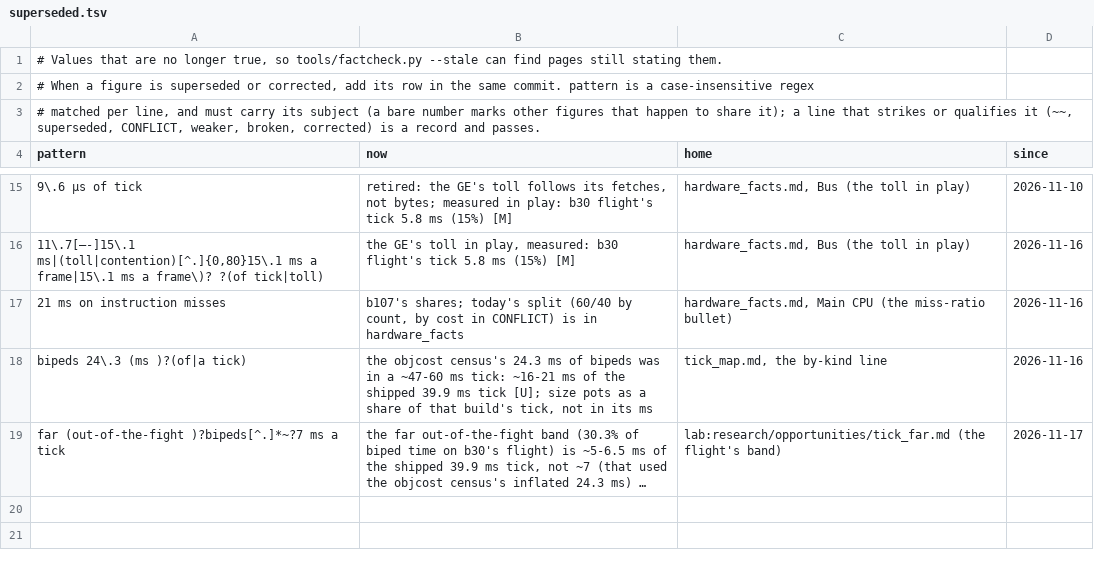
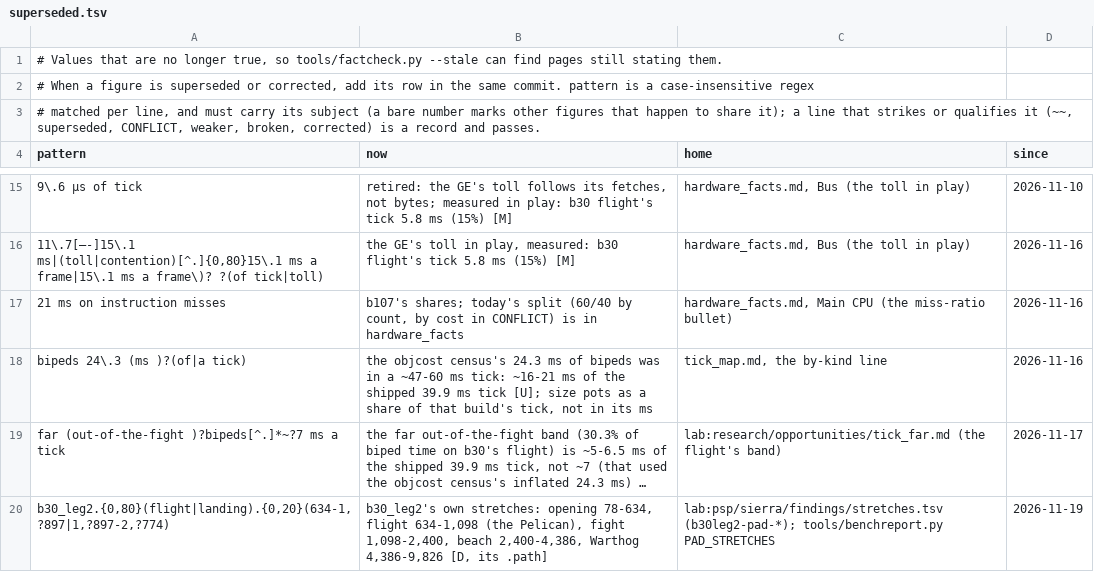
Before and after one commit to ChupathingyCE/Sierra-III, a TSV file: docs/superseded.tsv, drawn as a sheet; only a part is shown, gaps mark what is left out; long unchanged cells end in …; the diff names each change by its address in the sheet, - before the commit and + after, or states it on an @@ line.

Commit message:
benchreport: stretches keyed by the log's pad, cut on each pad's own events
A log names its pad by its size ("pad: replaying ... N bytes"); PAD_BYTES maps
the lab's pads by size and PAD_STRETCHES holds each pad's windows, cut on its
.path's cutscenes, seat changes and first fight. b30_leg2: opening 78-634,
flight 634-1,098, fight 1,098-2,400, beach 2,400-4,386, warthog 4,386-9,826.
Before, b30 pads were read by the route's windows (flight 300-2,000: 902
ticks of ground fight in it) and other maps' leg pads by their *_play1 cuts.
Logs that replay no pad keep their map's windows (b30: the route's), so
ledger1's reads repeat. abreport takes the same through stretches_for.

```diff
--- a/docs/superseded.tsv
+++ b/docs/superseded.tsv
+row 20: b30_leg2.{0,80}(flight|landing).{0,20}(634-1,?897|1,?897-2,?774) | b30_leg2's own stretches: opening 78-634, flight 634-1,098 (the Pelican), fight 1,098-2,400, beach 2,400-4,386, Warthog 4,386-9,826 [D, its .path] | lab:psp/sierra/findings/stretches.tsv (b30leg2-pad-*); tools/benchreport.py PAD_STRETCHES | 2026-11-19
```
Also changed, not shown: 2 other files.
